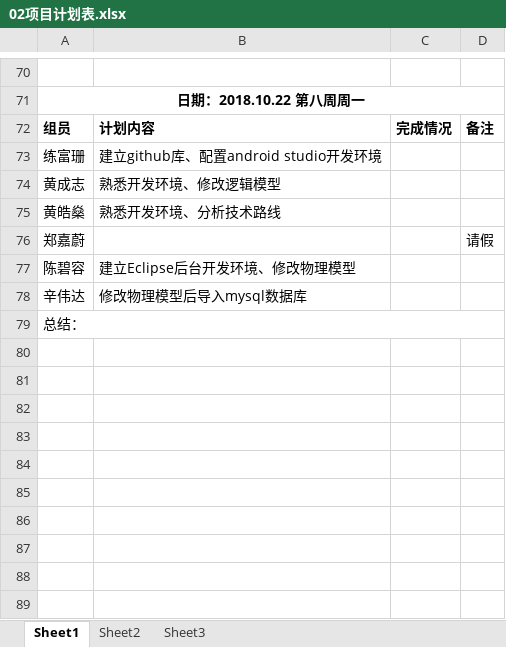
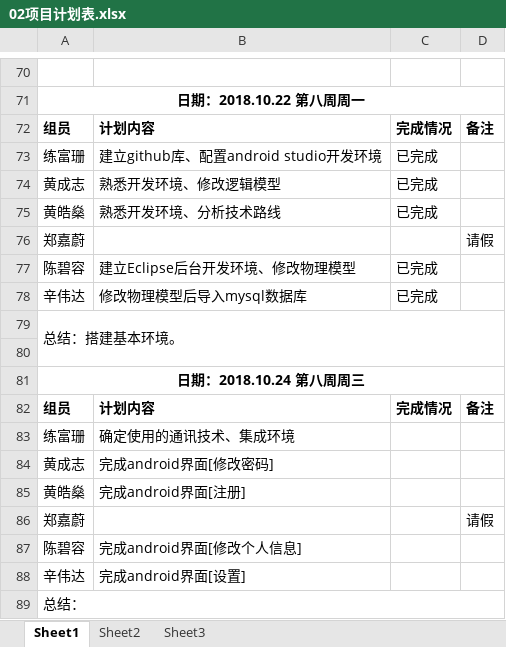
Before and after one commit to small-baby-team/team, an Excel workbook: 文档/02项目计划表.xlsx, sheet Sheet1, drawn as a sheet; only a part is shown, gaps mark what is left out; values as stored, in another font and other column widths than the file's, no borders; the diff names each change by its address in the sheet, - before the commit and + after, or states it on an @@ line.

```diff
--- a/文档/02项目计划表.xlsx (sheet Sheet1)
+++ b/文档/02项目计划表.xlsx (sheet Sheet1)
-C73:C75: (empty)
+C73:C75: 已完成
-C77:C78: (empty)
+C77:C78: 已完成
+row 79: 总结：搭建基本环境。
+row 80: (empty)
+row 81: 日期：2018.10.24 第八周周三
+row 82: 组员 | 计划内容 | 完成情况 | 备注
+row 83: 练富珊 | 确定使用的通讯技术、集成环境
+row 84: 黄成志 | 完成android界面[修改密码]
+row 85: 黄皓燊 | 完成android界面[注册]
+row 86: 郑嘉蔚 |  |  | 请假
+row 87: 陈碧容 | 完成android界面[修改个人信息]
+row 88: 辛伟达 | 完成android界面[设置]
```
Also changed, not shown: 1 other file.
